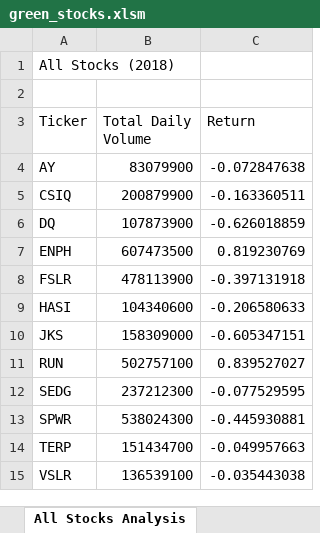
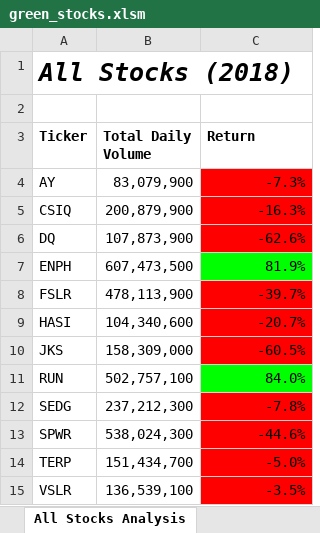
Before and after one commit to tessiertodd/stock-analysis, an Excel workbook: green_stocks.xlsm, sheet All Stocks Analysis, drawn as a sheet; values as stored, in another font and other column widths than the file's, no borders; the diff names each change by its address in the sheet, - before the commit and + after, or states it on an @@ line.

```diff
--- a/green_stocks.xlsm (sheet All Stocks Analysis)
+++ b/green_stocks.xlsm (sheet All Stocks Analysis)
@@ A1 bold: off → on, italic: off → on, text size: larger @@
-A3:C3 bold: off
+A3:C3 bold: on
-B4 (Total Daily Volume): 83079900
+B4 (Total Daily Volume): 83,079,900
-C4 (Return): -0.072847638
+C4 (Return): -7.3%
-C4:C6 fill: none
+C4:C6 fill: #FF0000
-B5 (Total Daily Volume): 200879900
+B5 (Total Daily Volume): 200,879,900
-C5 (Return): -0.163360511
+C5 (Return): -16.3%
-B6 (Total Daily Volume): 107873900
+B6 (Total Daily Volume): 107,873,900
-C6 (Return): -0.626018859
+C6 (Return): -62.6%
-B7 (Total Daily Volume): 607473500
+B7 (Total Daily Volume): 607,473,500
-C7 (Return): 0.819230769
+C7 (Return): 81.9%
-C7 fill: none
+C7 fill: #00FF00
-B8 (Total Daily Volume): 478113900
+B8 (Total Daily Volume): 478,113,900
-C8 (Return): -0.397131918
+C8 (Return): -39.7%
-C8:C10 fill: none
+C8:C10 fill: #FF0000
-B9 (Total Daily Volume): 104340600
+B9 (Total Daily Volume): 104,340,600
-C9 (Return): -0.206580633
+C9 (Return): -20.7%
-B10 (Total Daily Volume): 158309000
+B10 (Total Daily Volume): 158,309,000
-C10 (Return): -0.605347151
+C10 (Return): -60.5%
-B11 (Total Daily Volume): 502757100
+B11 (Total Daily Volume): 502,757,100
-C11 (Return): 0.839527027
+C11 (Return): 84.0%
-C11 fill: none
+C11 fill: #00FF00
-B12 (Total Daily Volume): 237212300
+B12 (Total Daily Volume): 237,212,300
-C12 (Return): -0.077529595
+C12 (Return): -7.8%
-C12:C15 fill: none
+C12:C15 fill: #FF0000
-B13 (Total Daily Volume): 538024300
+B13 (Total Daily Volume): 538,024,300
-C13 (Return): -0.445930881
+C13 (Return): -44.6%
-B14 (Total Daily Volume): 151434700
+B14 (Total Daily Volume): 151,434,700
-C14 (Return): -0.049957663
+C14 (Return): -5.0%
-B15 (Total Daily Volume): 136539100
+B15 (Total Daily Volume): 136,539,100
-C15 (Return): -0.035443038
+C15 (Return): -3.5%
```
Also changed, not shown: sheet 2018, other sheet tabs.
